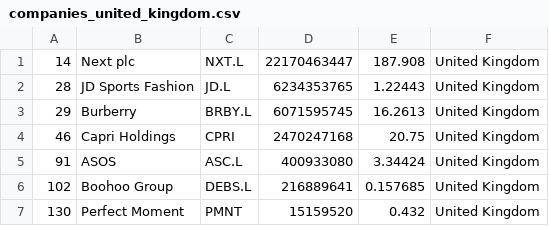
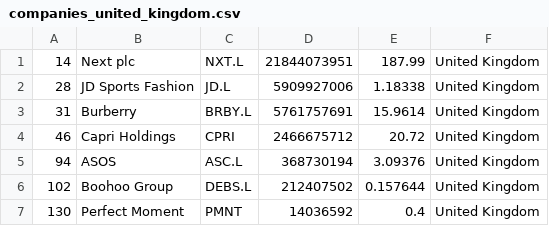
Before and after one commit to XxDiegodxX/merida-june-6-2024, a CSV file: companies_united_kingdom.csv, drawn as a sheet.

```diff
--- a/companies_united_kingdom.csv
+++ b/companies_united_kingdom.csv
@@ -1,7 +1,7 @@
-"14","Next plc","NXT.L","22170463447","187.908","United Kingdom"
-"28","JD Sports Fashion","JD.L","6234353765","1.22443","United Kingdom"
-"29","Burberry","BRBY.L","6071595745","16.2613","United Kingdom"
-"46","Capri Holdings","CPRI","2470247168","20.75","United Kingdom"
-"91","ASOS","ASC.L","400933080","3.34424","United Kingdom"
-"102","Boohoo Group","DEBS.L","216889641","0.157685","United Kingdom"
-"130","Perfect Moment","PMNT","15159520","0.432","United Kingdom"
+"14","Next plc","NXT.L","21844073951","187.99","United Kingdom"
+"28","JD Sports Fashion","JD.L","5909927006","1.18338","United Kingdom"
+"31","Burberry","BRBY.L","5761757691","15.9614","United Kingdom"
+"46","Capri Holdings","CPRI","2466675712","20.72","United Kingdom"
+"94","ASOS","ASC.L","368730194","3.09376","United Kingdom"
+"102","Boohoo Group","DEBS.L","212407502","0.157644","United Kingdom"
+"130","Perfect Moment","PMNT","14036592","0.4","United Kingdom"
```
Also changed, not shown: companies-all.csv, companies_france.csv, 1 other file.
